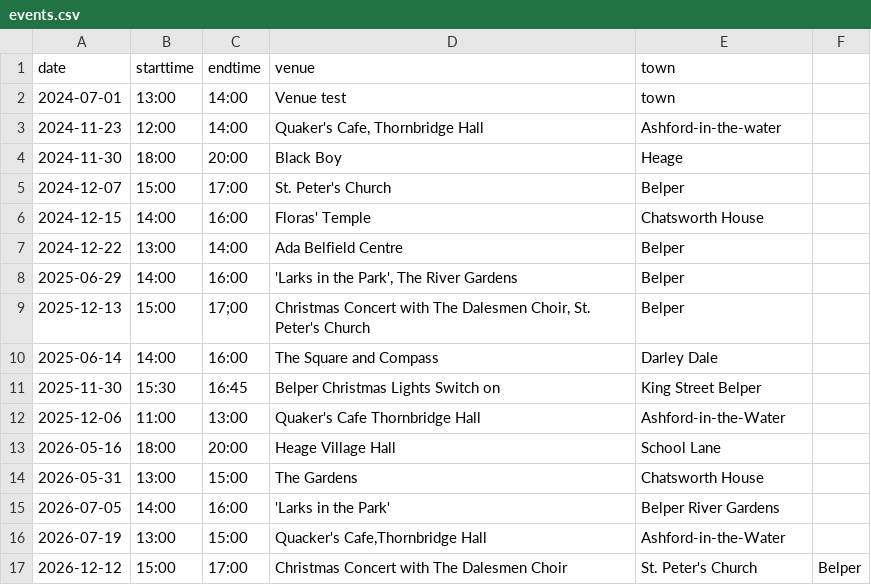
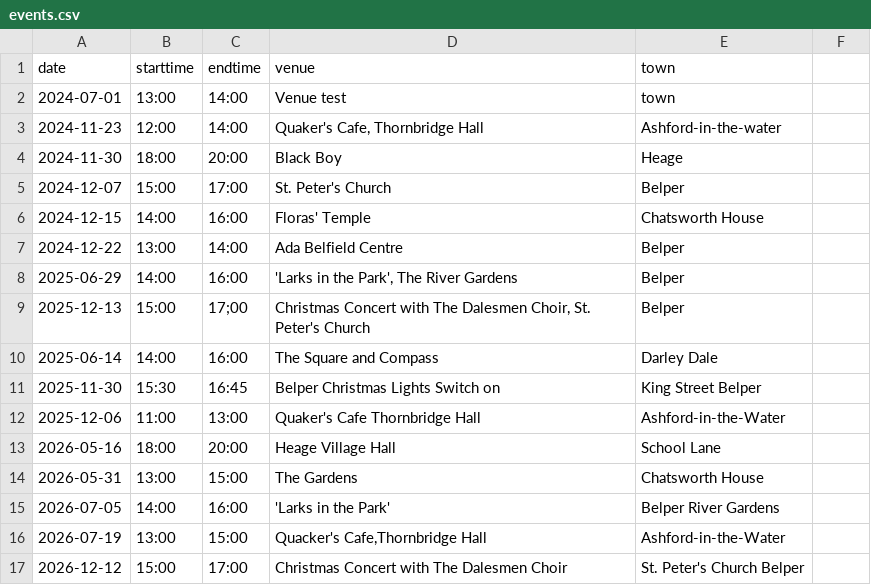
Before and after one commit to berthelemy/belpertownwindband, a CSV file: _data/events.csv, drawn as a sheet.

Commit message:
Update events.csv

```diff
--- a/_data/events.csv
+++ b/_data/events.csv
@@ -16,2 +16,2 @@ date,starttime,endtime,venue,town
 2026-07-19,13:00,15:00,"Quacker's Cafe,Thornbridge Hall",Ashford-in-the-Water
-2026-12-12,15:00,17:00,Christmas Concert with The Dalesmen Choir,St. Peter's Church, Belper
+2026-12-12,15:00,17:00,Christmas Concert with The Dalesmen Choir,St. Peter's Church Belper
```
